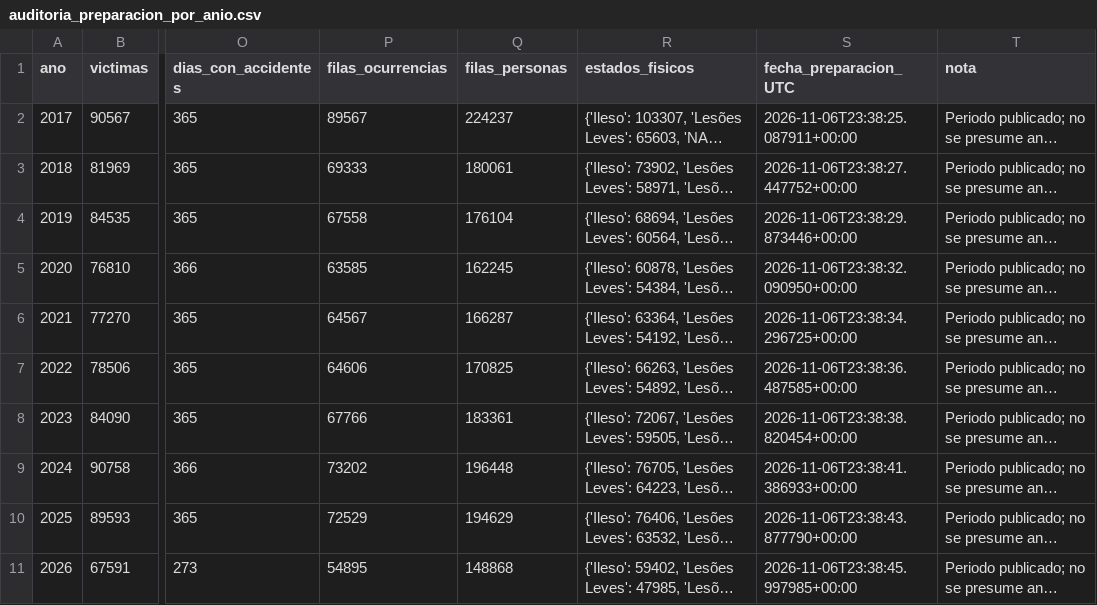
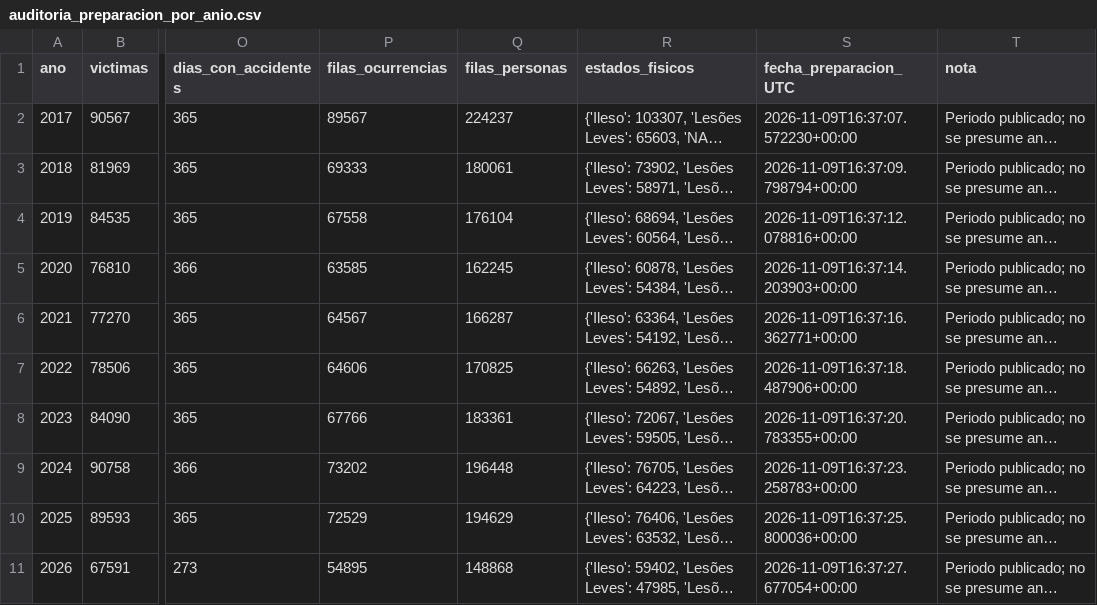
Before and after one commit to Alanalcarazpy7/proyecto-accidentes-datascience, a CSV file: output/tables/auditoria_preparacion_por_anio.csv, drawn as a sheet; only a part is shown, gaps mark what is left out; long unchanged cells end in …; the diff names each change by its address in the sheet, - before the commit and + after, or states it on an @@ line.

```diff
--- a/output/tables/auditoria_preparacion_por_anio.csv
+++ b/output/tables/auditoria_preparacion_por_anio.csv
-S2 (fecha_preparacion_UTC): 2026-11-06T23:38:25.087911+00:00
+S2 (fecha_preparacion_UTC): 2026-11-09T16:37:07.572230+00:00
-S3 (fecha_preparacion_UTC): 2026-11-06T23:38:27.447752+00:00
+S3 (fecha_preparacion_UTC): 2026-11-09T16:37:09.798794+00:00
-S4 (fecha_preparacion_UTC): 2026-11-06T23:38:29.873446+00:00
+S4 (fecha_preparacion_UTC): 2026-11-09T16:37:12.078816+00:00
-S5 (fecha_preparacion_UTC): 2026-11-06T23:38:32.090950+00:00
+S5 (fecha_preparacion_UTC): 2026-11-09T16:37:14.203903+00:00
-S6 (fecha_preparacion_UTC): 2026-11-06T23:38:34.296725+00:00
+S6 (fecha_preparacion_UTC): 2026-11-09T16:37:16.362771+00:00
-S7 (fecha_preparacion_UTC): 2026-11-06T23:38:36.487585+00:00
+S7 (fecha_preparacion_UTC): 2026-11-09T16:37:18.487906+00:00
-S8 (fecha_preparacion_UTC): 2026-11-06T23:38:38.820454+00:00
+S8 (fecha_preparacion_UTC): 2026-11-09T16:37:20.783355+00:00
-S9 (fecha_preparacion_UTC): 2026-11-06T23:38:41.386933+00:00
+S9 (fecha_preparacion_UTC): 2026-11-09T16:37:23.258783+00:00
-S10 (fecha_preparacion_UTC): 2026-11-06T23:38:43.877790+00:00
+S10 (fecha_preparacion_UTC): 2026-11-09T16:37:25.800036+00:00
-S11 (fecha_preparacion_UTC): 2026-11-06T23:38:45.997985+00:00
+S11 (fecha_preparacion_UTC): 2026-11-09T16:37:27.677054+00:00
```
Also changed, not shown: 5 other files.
